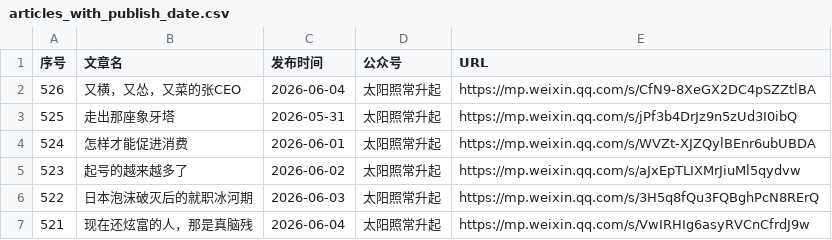
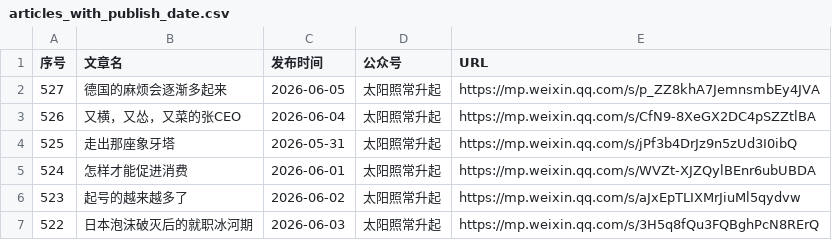
Before and after one commit to 531014023/Backup-of-articles-from-the-The-Sun-Also-Rises-WeChat-official-account, a CSV file: articles_with_publish_date.csv, drawn as a sheet; only a part is shown; the shorter side is filled out with more unchanged rows.

Commit message:
feat: 添加微信文章 2026-06-05 德国的麻烦会逐渐多起来

```diff
--- a/articles_with_publish_date.csv
+++ b/articles_with_publish_date.csv
@@ -1,2 +1,3 @@
 序号,文章名,发布时间,公众号,URL
+527,德国的麻烦会逐渐多起来,2026-06-05,太阳照常升起,https://mp.weixin.qq.com/s/p_ZZ8khA7JemnsmbEy4JVA
 526,又横，又怂，又菜的张CEO,2026-06-04,太阳照常升起,https://mp.weixin.qq.com/s/CfN9-8XeGX2DC4pSZZtlBA
```
Also changed, not shown: 3 other files.
